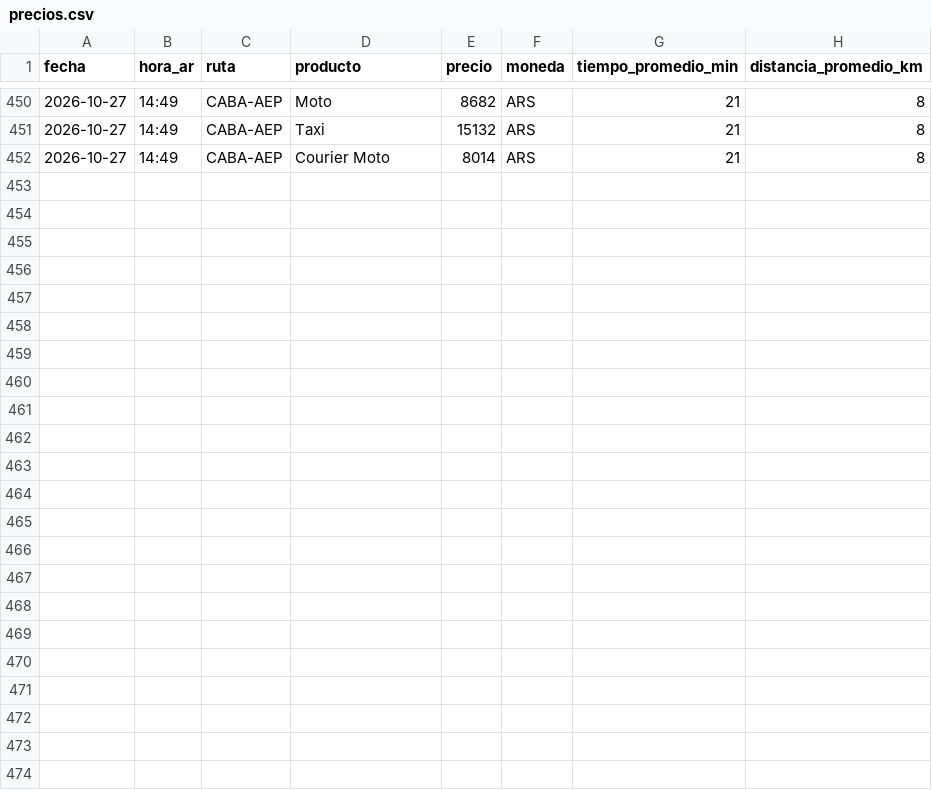
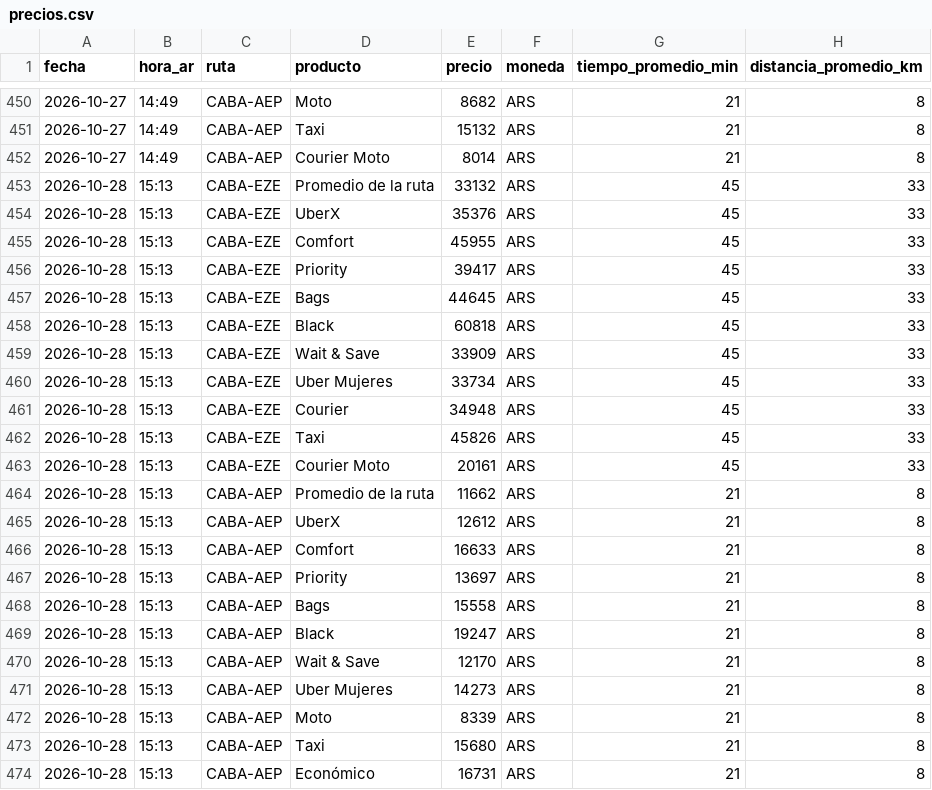
Before and after one commit to elibman36/precios-uber-aeropuertos, a CSV file: data/precios.csv, drawn as a sheet; only a part is shown, gaps mark what is left out; the diff names each change by its address in the sheet, - before the commit and + after, or states it on an @@ line.

```diff
--- a/data/precios.csv
+++ b/data/precios.csv
+row 453: 2026-10-28 | 15:13 | CABA-EZE | Promedio de la ruta | 33132 | ARS | 45 | 33
+row 454: 2026-10-28 | 15:13 | CABA-EZE | UberX | 35376 | ARS | 45 | 33
+row 455: 2026-10-28 | 15:13 | CABA-EZE | Comfort | 45955 | ARS | 45 | 33
+row 456: 2026-10-28 | 15:13 | CABA-EZE | Priority | 39417 | ARS | 45 | 33
+row 457: 2026-10-28 | 15:13 | CABA-EZE | Bags | 44645 | ARS | 45 | 33
+row 458: 2026-10-28 | 15:13 | CABA-EZE | Black | 60818 | ARS | 45 | 33
+row 459: 2026-10-28 | 15:13 | CABA-EZE | Wait & Save | 33909 | ARS | 45 | 33
+row 460: 2026-10-28 | 15:13 | CABA-EZE | Uber Mujeres | 33734 | ARS | 45 | 33
+row 461: 2026-10-28 | 15:13 | CABA-EZE | Courier | 34948 | ARS | 45 | 33
+row 462: 2026-10-28 | 15:13 | CABA-EZE | Taxi | 45826 | ARS | 45 | 33
+row 463: 2026-10-28 | 15:13 | CABA-EZE | Courier Moto | 20161 | ARS | 45 | 33
+row 464: 2026-10-28 | 15:13 | CABA-AEP | Promedio de la ruta | 11662 | ARS | 21 | 8
+row 465: 2026-10-28 | 15:13 | CABA-AEP | UberX | 12612 | ARS | 21 | 8
+row 466: 2026-10-28 | 15:13 | CABA-AEP | Comfort | 16633 | ARS | 21 | 8
+row 467: 2026-10-28 | 15:13 | CABA-AEP | Priority | 13697 | ARS | 21 | 8
+row 468: 2026-10-28 | 15:13 | CABA-AEP | Bags | 15558 | ARS | 21 | 8
+row 469: 2026-10-28 | 15:13 | CABA-AEP | Black | 19247 | ARS | 21 | 8
+row 470: 2026-10-28 | 15:13 | CABA-AEP | Wait & Save | 12170 | ARS | 21 | 8
+row 471: 2026-10-28 | 15:13 | CABA-AEP | Uber Mujeres | 14273 | ARS | 21 | 8
+row 472: 2026-10-28 | 15:13 | CABA-AEP | Moto | 8339 | ARS | 21 | 8
+row 473: 2026-10-28 | 15:13 | CABA-AEP | Taxi | 15680 | ARS | 21 | 8
+row 474: 2026-10-28 | 15:13 | CABA-AEP | Económico | 16731 | ARS | 21 | 8
```
